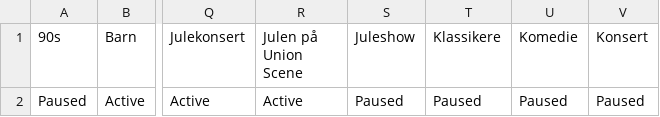
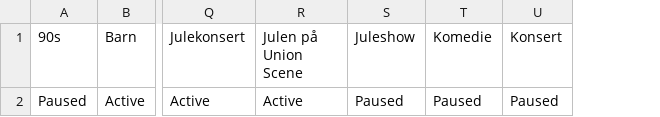
Before and after one commit to opmthomassen/US-marketing-feed, a CSV file: output/facebook_smartly.csv, drawn as a sheet; only a part is shown, gaps mark what is left out; the diff names each change by its address in the sheet, - before the commit and + after, or states it on an @@ line.

```diff
--- a/output/facebook_smartly.csv
+++ b/output/facebook_smartly.csv
-column T (Klassikere), row 2: Paused
```
